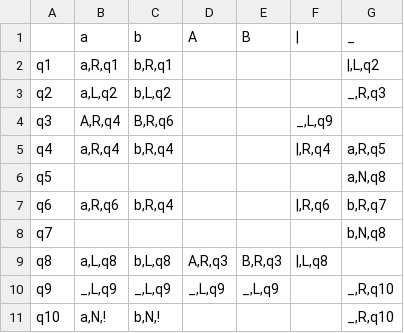
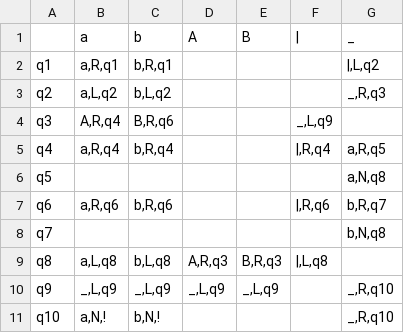
Before and after one commit to Ilya-Petrovich/IT_LR, a CSV file: LR1/1.27.csv, drawn as a sheet.

```diff
--- a/LR1/1.27.csv
+++ b/LR1/1.27.csv
@@ -6,3 +6,3 @@ q4;a,R,q4;b,R,q4;;;|,R,q4;a,R,q5
 q5;;;;;;a,N,q8
-q6;a,R,q6;b,R,q4;;;|,R,q6;b,R,q7
+q6;a,R,q6;b,R,q6;;;|,R,q6;b,R,q7
 q7;;;;;;b,N,q8
```
Also changed, not shown: LR1/1.28.csv, 2 other files.
